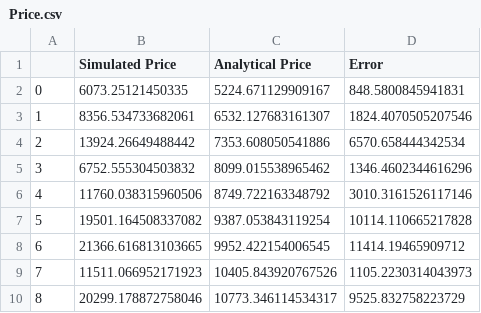
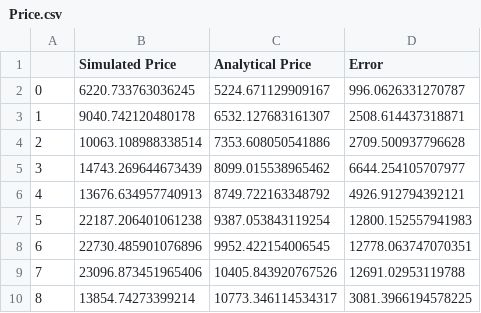
Before and after one commit to prasannavathandk/Practical-Financial-Engineering, a CSV file: Price.csv, drawn as a sheet.

```diff
--- a/Price.csv
+++ b/Price.csv
@@ -1,10 +1,10 @@
 ,Simulated Price,Analytical Price,Error
-0,6073.25121450335,5224.671129909167,848.5800845941831
-1,8356.534733682061,6532.127683161307,1824.4070505207546
-2,13924.26649488442,7353.608050541886,6570.658444342534
-3,6752.555304503832,8099.015538965462,1346.4602344616296
-4,11760.038315960506,8749.722163348792,3010.3161526117146
-5,19501.164508337082,9387.053843119254,10114.110665217828
-6,21366.616813103665,9952.422154006545,11414.19465909712
-7,11511.066952171923,10405.843920767526,1105.2230314043973
-8,20299.178872758046,10773.346114534317,9525.832758223729
+0,6220.733763036245,5224.671129909167,996.0626331270787
+1,9040.742120480178,6532.127683161307,2508.614437318871
+2,10063.108988338514,7353.608050541886,2709.500937796628
+3,14743.269644673439,8099.015538965462,6644.254105707977
+4,13676.634957740913,8749.722163348792,4926.912794392121
+5,22187.206401061238,9387.053843119254,12800.152557941983
+6,22730.485901076896,9952.422154006545,12778.063747070351
+7,23096.873451965406,10405.843920767526,12691.02953119788
+8,13854.74273399214,10773.346114534317,3081.3966194578225
```
Also changed, not shown: 3 other files.
